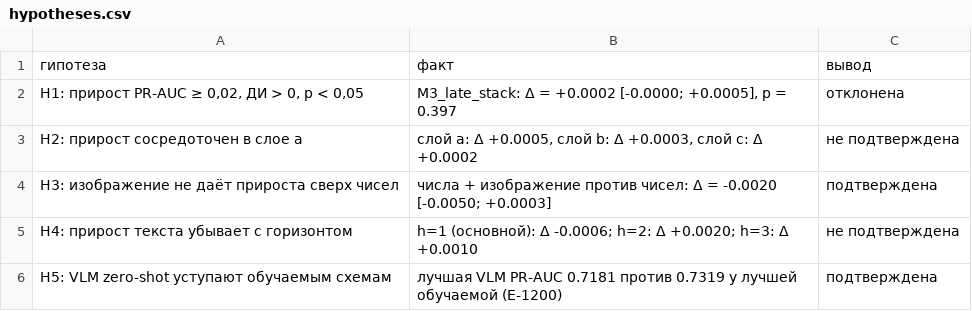
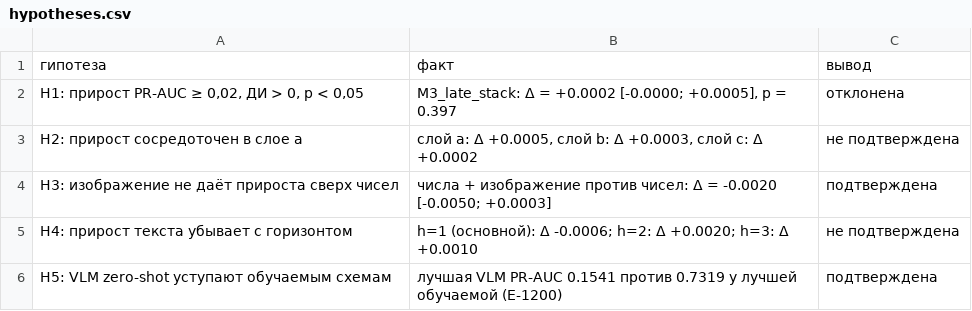
Before and after one commit to Kinggl3/ATML_Laba2, a CSV file: results/lab_05_summary/results/hypotheses.csv, drawn as a sheet.

```diff
--- a/results/lab_05_summary/results/hypotheses.csv
+++ b/results/lab_05_summary/results/hypotheses.csv
@@ -5,2 +5,2 @@ H3: изображение не даёт прироста сверх чисел,
 H4: прирост текста убывает с горизонтом,h=1 (основной): Δ -0.0006; h=2: Δ +0.0020; h=3: Δ +0.0010,не подтверждена
-H5: VLM zero-shot уступают обучаемым схемам,лучшая VLM PR-AUC 0.7181 против 0.7319 у лучшей обучаемой (E-1200),подтверждена
+H5: VLM zero-shot уступают обучаемым схемам,лучшая VLM PR-AUC 0.1541 против 0.7319 у лучшей обучаемой (E-1200),подтверждена
```
Also changed, not shown: 1 other file.
